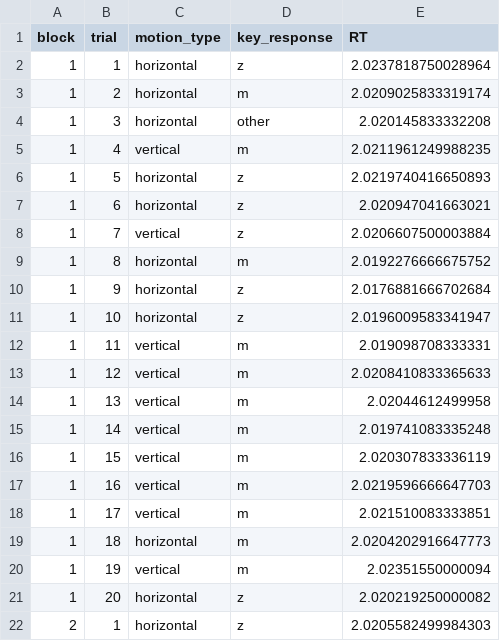
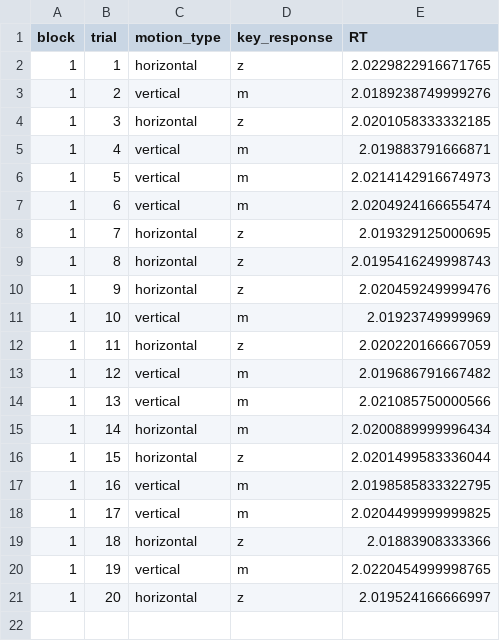
Before and after one commit to pelinozsezer/experiment_multistable_perception, a CSV file: experiment/training_data.csv, drawn as a sheet; only a part is shown; the diff covers the shown part only.

```diff
--- a/experiment/training_data.csv
+++ b/experiment/training_data.csv
@@ -1,22 +1,21 @@
 block,trial,motion_type,key_response,RT
-1,1,horizontal,z,2.0237818750028964
-1,2,horizontal,m,2.0209025833319174
-1,3,horizontal,other,2.020145833332208
-1,4,vertical,m,2.0211961249988235
-1,5,horizontal,z,2.0219740416650893
-1,6,horizontal,z,2.020947041663021
-1,7,vertical,z,2.0206607500003884
-1,8,horizontal,m,2.0192276666675752
-1,9,horizontal,z,2.0176881666702684
-1,10,horizontal,z,2.0196009583341947
-1,11,vertical,m,2.019098708333331
-1,12,vertical,m,2.0208410833365633
-1,13,vertical,m,2.02044612499958
-1,14,vertical,m,2.019741083335248
-1,15,vertical,m,2.020307833336119
-1,16,vertical,m,2.0219596666647703
-1,17,vertical,m,2.021510083333851
-1,18,horizontal,m,2.0204202916647773
-1,19,vertical,m,2.02351550000094
-1,20,horizontal,z,2.020219250000082
-2,1,horizontal,z,2.0205582499984303
+1,1,horizontal,z,2.0229822916671765
+1,2,vertical,m,2.0189238749999276
+1,3,horizontal,z,2.0201058333332185
+1,4,vertical,m,2.019883791666871
+1,5,vertical,m,2.0214142916674973
+1,6,vertical,m,2.0204924166655474
+1,7,horizontal,z,2.019329125000695
+1,8,horizontal,z,2.0195416249998743
+1,9,horizontal,z,2.020459249999476
+1,10,vertical,m,2.01923749999969
+1,11,horizontal,z,2.020220166667059
+1,12,vertical,m,2.019686791667482
+1,13,vertical,m,2.021085750000566
+1,14,horizontal,m,2.0200889999996434
+1,15,horizontal,z,2.0201499583336044
+1,16,vertical,m,2.0198585833322795
+1,17,vertical,m,2.0204499999999825
+1,18,horizontal,z,2.01883908333366
+1,19,vertical,m,2.0220454999998765
+1,20,horizontal,z,2.019524166666997
```
Also changed, not shown: 19 removed rows elsewhere in this file, 4 other files.
